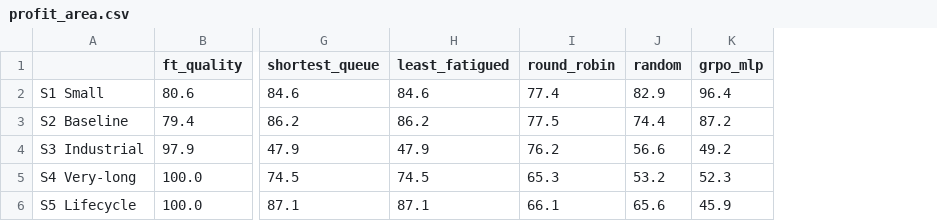
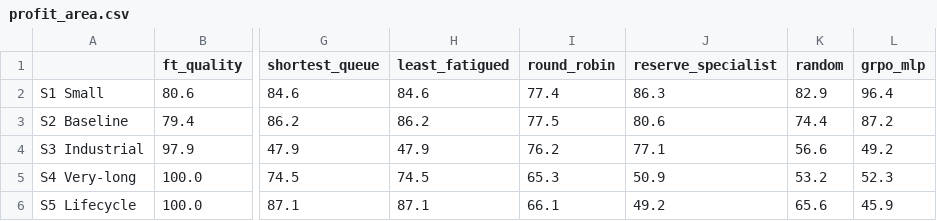
Before and after one commit to AdrienBolling/knowledge-aware-technician-assignment, a CSV file: financial/profit_area.csv, drawn as a sheet; only a part is shown, gaps mark what is left out; the diff names each change by its address in the sheet, - before the commit and + after, or states it on an @@ line.

```diff
--- a/financial/profit_area.csv
+++ b/financial/profit_area.csv
+column J (reserve_specialist), rows 2-6: 86.3 | 80.6 | 77.1 | 50.9 | 49.2
```
Also changed, not shown: financial/agent_scenario.csv, financial/frontier_summary.csv, 10 other files.
